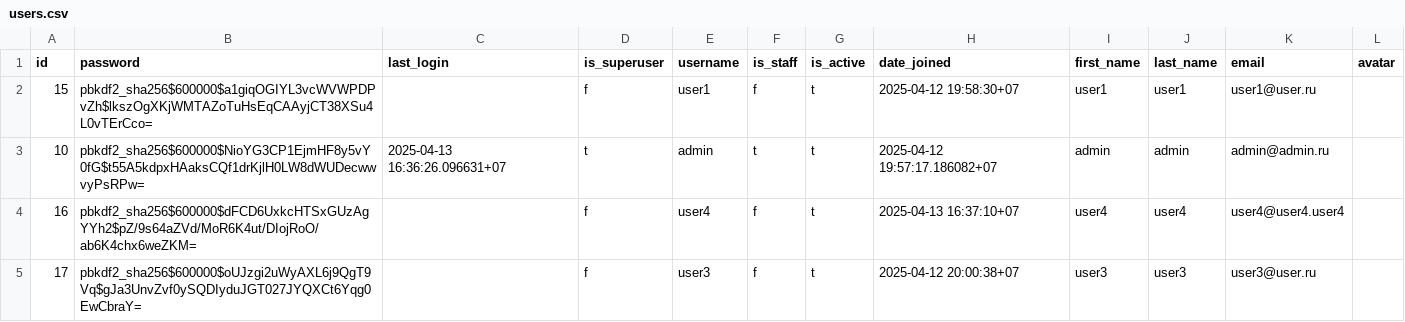
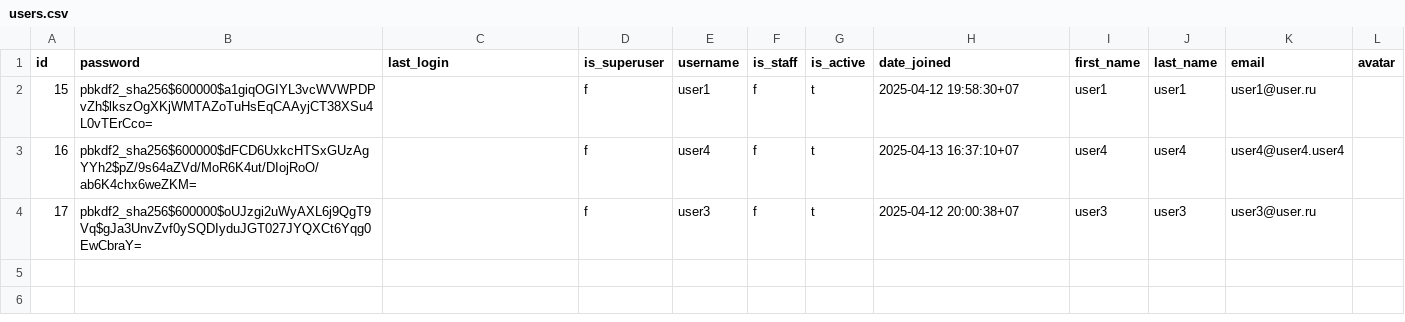
Before and after one commit to zhozhyr/foodgram-st, a CSV file: backend/data/users.csv, drawn as a sheet.

Commit message:
load data

```diff
--- a/backend/data/users.csv
+++ b/backend/data/users.csv
@@ -2,3 +2,2 @@ id,password,last_login,is_superuser,username,is_staff,is_active,date_joined,firs
 15,pbkdf2_sha256$600000$a1giqOGIYL3vcWVWPDPvZh$lkszOgXKjWMTAZoTuHsEqCAAyjCT38XSu4L0vTErCco=,,f,user1,f,t,2025-04-12 19:58:30+07,user1,user1,user1@user.ru,""
-10,pbkdf2_sha256$600000$NioYG3CP1EjmHF8y5vY0fG$t55A5kdpxHAaksCQf1drKjlH0LW8dWUDecwwvyPsRPw=,2025-04-13 16:36:26.096631+07,t,admin,t,t,2025-04-12 19:57:17.186082+07,admin,admin,admin@admin.ru,""
 16,pbkdf2_sha256$600000$dFCD6UxkcHTSxGUzAgYYh2$pZ/9s64aZVd/MoR6K4ut/DIojRoO/ab6K4chx6weZKM=,,f,user4,f,t,2025-04-13 16:37:10+07,user4,user4,user4@user4.user4,""
```
Also changed, not shown: 5 other files.
